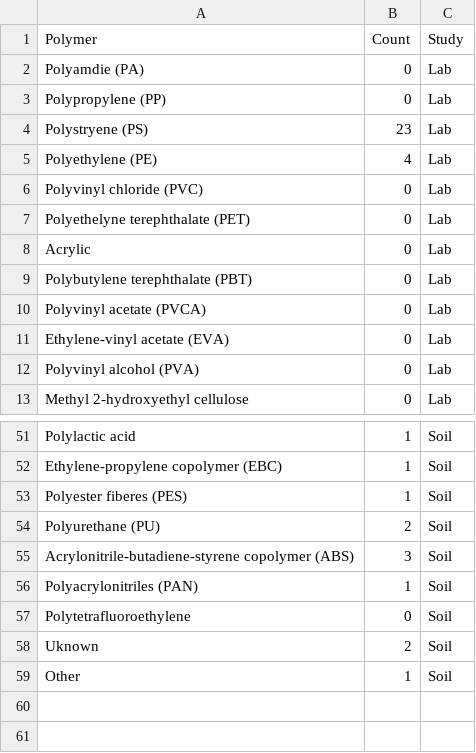
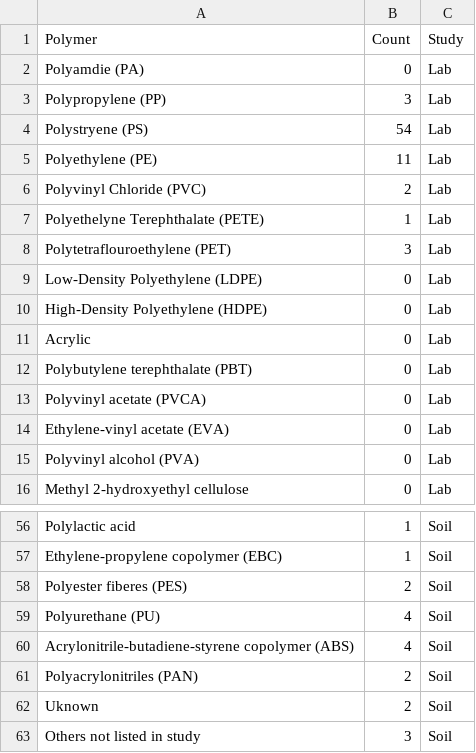
Before and after one commit to QuantitativeEcologyLab/MP_Disconnect, a CSV file: Data/Polymers.csv, drawn as a sheet; only a part is shown, gaps mark what is left out; the diff covers the shown part only.

```diff
--- a/Data/Polymers.csv
+++ b/Data/Polymers.csv
@@ -3,5 +3,8 @@ Polyamdie (PA),0,Lab,,,,
-Polypropylene (PP),0,Lab,,,,
-Polystryene (PS),23,Lab,,,,
-Polyethylene (PE),4,Lab,,,,
-Polyvinyl chloride (PVC),0,Lab,,,,
-Polyethelyne terephthalate (PET),0,Lab,,,,
+Polypropylene (PP),3,Lab
+Polystryene (PS),54,Lab
+Polyethylene (PE),11,Lab
+Polyvinyl Chloride (PVC),2,Lab
+Polyethelyne Terephthalate (PETE),1,Lab
+Polytetraflouroethylene (PET),3,Lab
+Low-Density Polyethylene (LDPE),0,Lab
+High-Density Polyethylene (HDPE),0,Lab
@@ -53,5 +58,4 @@ Ethylene-propylene copolymer (EBC),1,Soil,,,,
-Polyester fiberes (PES),1,Soil,,,,
-Polyurethane (PU),2,Soil,,,,
-Acrylonitrile-butadiene-styrene copolymer (ABS),3,Soil,,,,
-Polyacrylonitriles (PAN),1,Soil,,,,
-Polytetrafluoroethylene,0,Soil,,,,
+Polyester fiberes (PES),2,Soil
+Polyurethane (PU),4,Soil
+Acrylonitrile-butadiene-styrene copolymer (ABS),4,Soil
+Polyacrylonitriles (PAN),2,Soil
@@ -59 +63 @@ Uknown,2,Soil,,,,
-Other,1,Soil,,,,
+Others not listed in study,3,Soil
```
Also changed, not shown: 3 added rows, 1 removed row and 15 edited cells elsewhere in this file, 8 other files.
